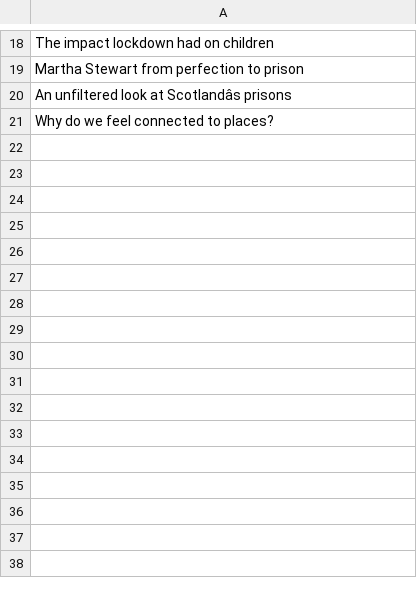
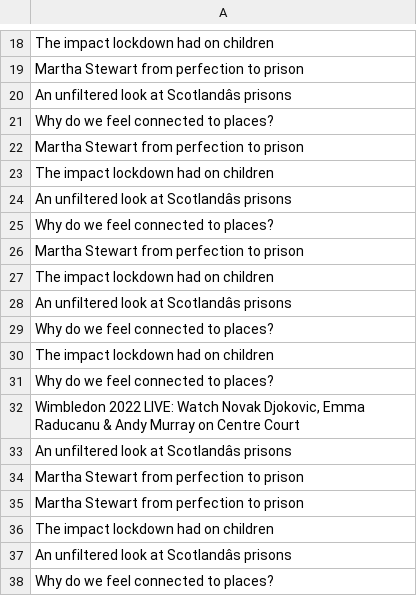
Before and after one commit to sc21td/Dissertation, a CSV file: irrelevant_headlines.csv, drawn as a sheet; only a part is shown, gaps mark what is left out; the diff names each change by its address in the sheet, - before the commit and + after, or states it on an @@ line.

Commit message:
Working MVP of system with bias conclusion included, currently set to 2022 data

```diff
--- a/irrelevant_headlines.csv
+++ b/irrelevant_headlines.csv
+row 22: Martha Stewart from perfection to prison
+row 23: The impact lockdown had on children
+row 24: An unfiltered look at Scotlandâs prisons
+row 25: Why do we feel connected to places?
+row 26: Martha Stewart from perfection to prison
+row 27: The impact lockdown had on children
+row 28: An unfiltered look at Scotlandâs prisons
+row 29: Why do we feel connected to places?
+row 30: The impact lockdown had on children
+row 31: Why do we feel connected to places?
+row 32: Wimbledon 2022 LIVE: Watch Novak Djokovic, Emma Raducanu & Andy Murray on Centre Court
+row 33: An unfiltered look at Scotlandâs prisons
+row 34: Martha Stewart from perfection to prison
+row 35: Martha Stewart from perfection to prison
+row 36: The impact lockdown had on children
+row 37: An unfiltered look at Scotlandâs prisons
+row 38: Why do we feel connected to places?
```
Also changed, not shown: 1 other file.
